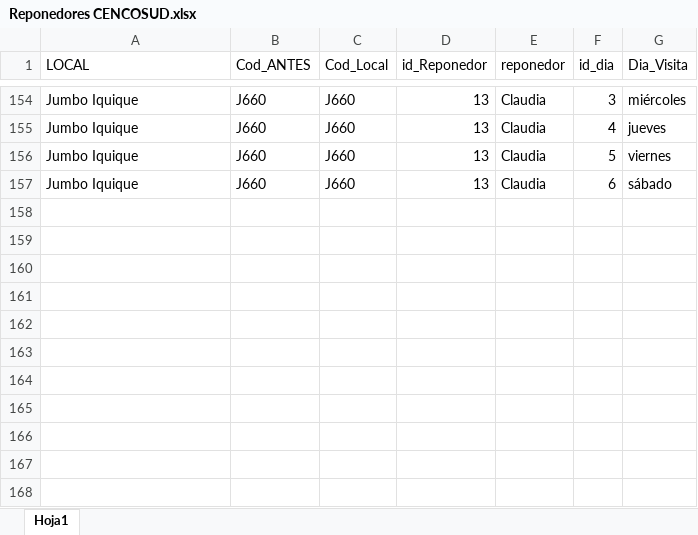
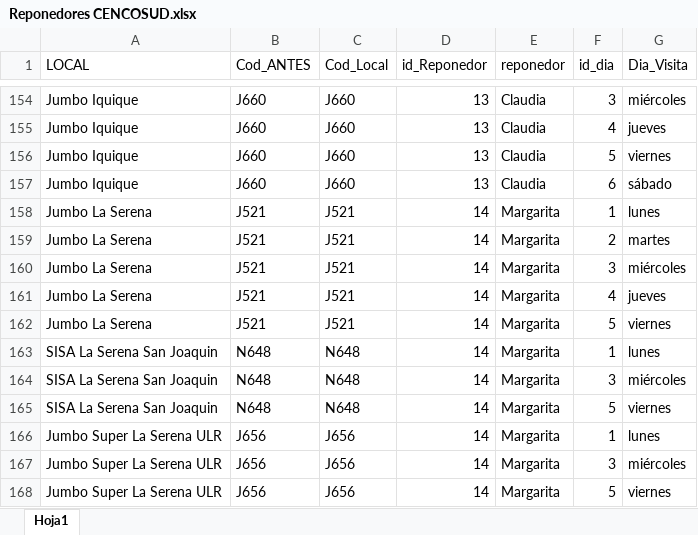
Before and after one commit to FernandaVDA/Supermercados-Nacional, an Excel workbook: Reponedores CENCOSUD.xlsx, sheet Hoja1, drawn as a sheet; only a part is shown, gaps mark what is left out; values as stored, in another font and other column widths than the file's, no borders; table styles not drawn; the diff names each change by its address in the sheet, - before the commit and + after, or states it on an @@ line.

Commit message:
Actualización Reponedores

```diff
--- a/Reponedores CENCOSUD.xlsx (sheet Hoja1)
+++ b/Reponedores CENCOSUD.xlsx (sheet Hoja1)
+row 158: Jumbo La Serena | J521 | J521 | 14 | Margarita | 1 | lunes
+row 159: Jumbo La Serena | J521 | J521 | 14 | Margarita | 2 | martes
+row 160: Jumbo La Serena | J521 | J521 | 14 | Margarita | 3 | miércoles
+row 161: Jumbo La Serena | J521 | J521 | 14 | Margarita | 4 | jueves
+row 162: Jumbo La Serena | J521 | J521 | 14 | Margarita | 5 | viernes
+row 163: SISA La Serena San Joaquin | N648 | N648 | 14 | Margarita | 1 | lunes
+row 164: SISA La Serena San Joaquin | N648 | N648 | 14 | Margarita | 3 | miércoles
+row 165: SISA La Serena San Joaquin | N648 | N648 | 14 | Margarita | 5 | viernes
+row 166: Jumbo Super La Serena ULR | J656 | J656 | 14 | Margarita | 1 | lunes
+row 167: Jumbo Super La Serena ULR | J656 | J656 | 14 | Margarita | 3 | miércoles
+row 168: Jumbo Super La Serena ULR | J656 | J656 | 14 | Margarita | 5 | viernes
```
Also changed, not shown: Reponedores WM.xlsx.
